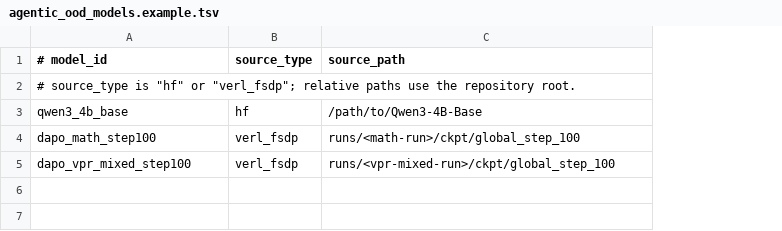
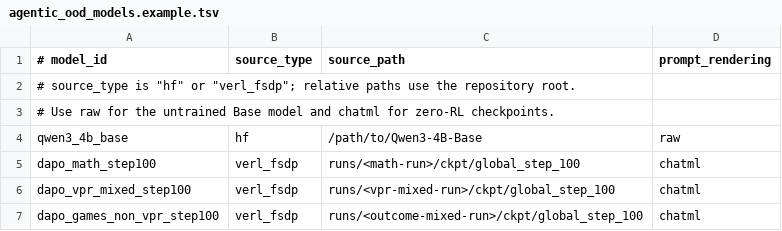
Before and after one commit to thu-nics/AOPD, a TSV file: examples/vpr_games/eval/agentic_ood_models.example.tsv, drawn as a sheet; addresses are those after the commit; the diff names each change by its address in the sheet, - before the commit and + after, or states it on an @@ line.

Commit message:
feat: support per-model agentic prompt rendering

```diff
--- a/examples/vpr_games/eval/agentic_ood_models.example.tsv
+++ b/examples/vpr_games/eval/agentic_ood_models.example.tsv
+column D (prompt_rendering), rows 4-6: raw | chatml | chatml
+row 3: # Use raw for the untrained Base model and chatml for zero-RL checkpoints.
+row 7: dapo_games_non_vpr_step100 | verl_fsdp | runs/<outcome-mixed-run>/ckpt/global_step_100 | chatml
```
Also changed, not shown: 2 other files.
